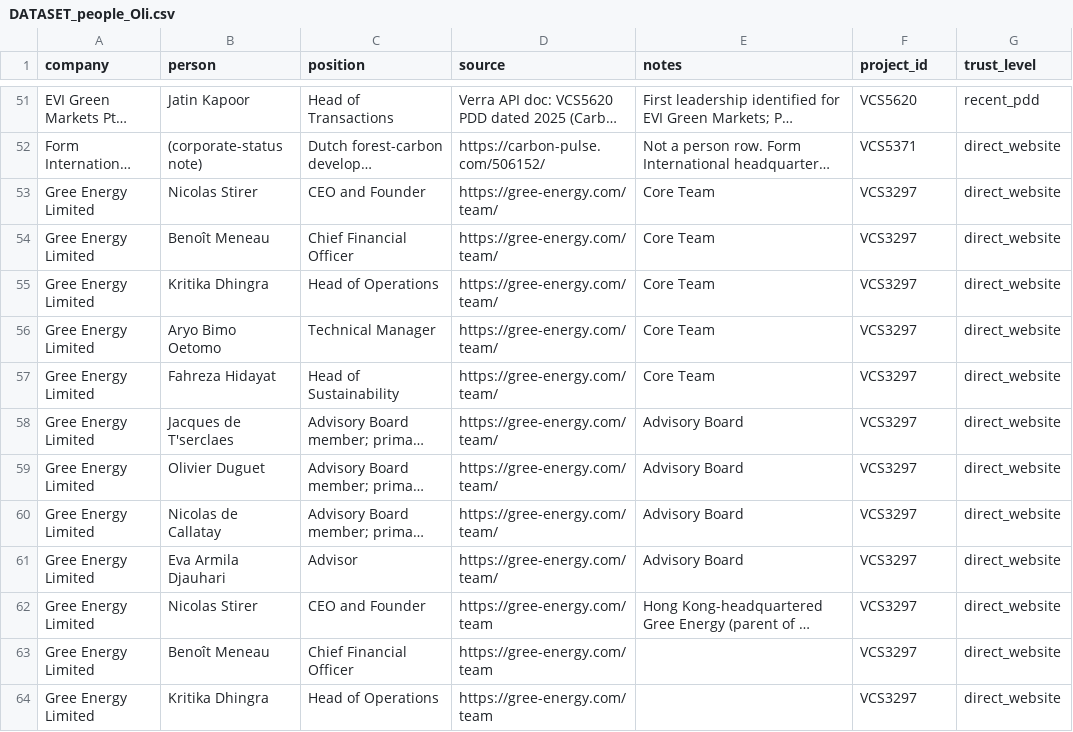
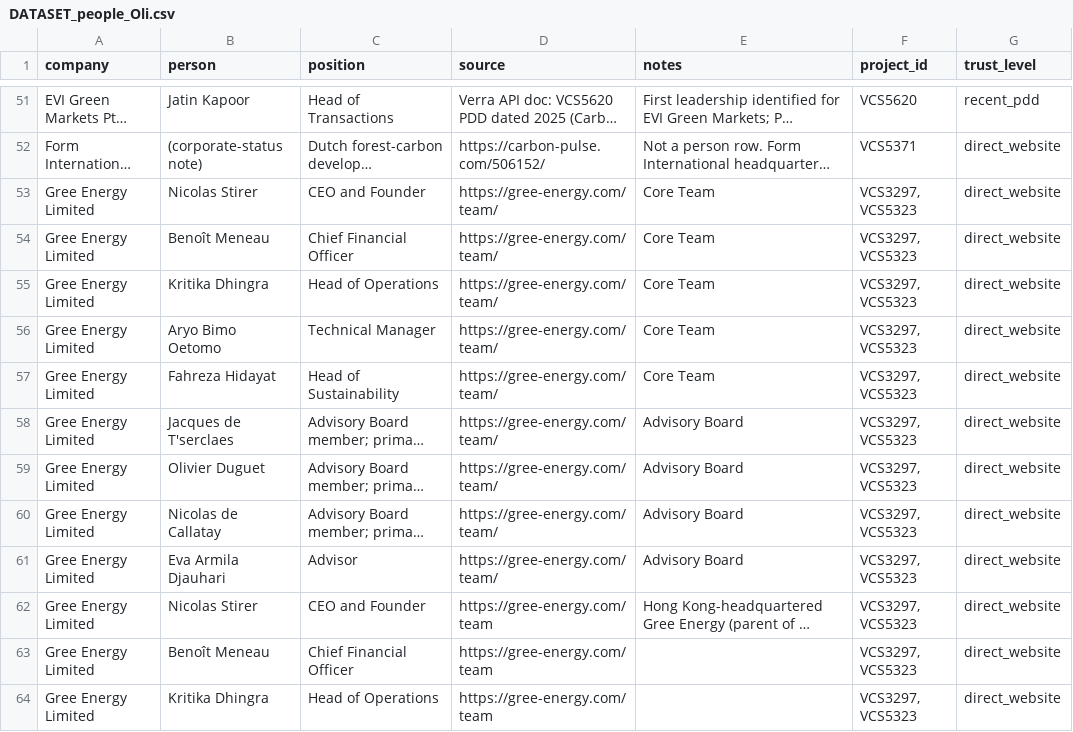
Before and after one commit to Bart8405/wiki, a CSV file: projects/indonesia-carbon-market/raw/DATASET_people_Oli.csv, drawn as a sheet; only a part is shown, gaps mark what is left out; long unchanged cells end in …; the diff covers the shown part only; the diff names each change by its address in the sheet, - before the commit and + after, or states it on an @@ line.

```diff
--- a/projects/indonesia-carbon-market/raw/DATASET_people_Oli.csv
+++ b/projects/indonesia-carbon-market/raw/DATASET_people_Oli.csv
-F53:F64 (project_id): VCS3297
+F53:F64 (project_id): VCS3297, VCS5323
```
Also changed, not shown: 17 added rows and 21 edited cells elsewhere in this file, projects/indonesia-carbon-market/raw/DATASET_people.csv, projects/indonesia-carbon-market/raw/DATASET_people_Bart.csv.
